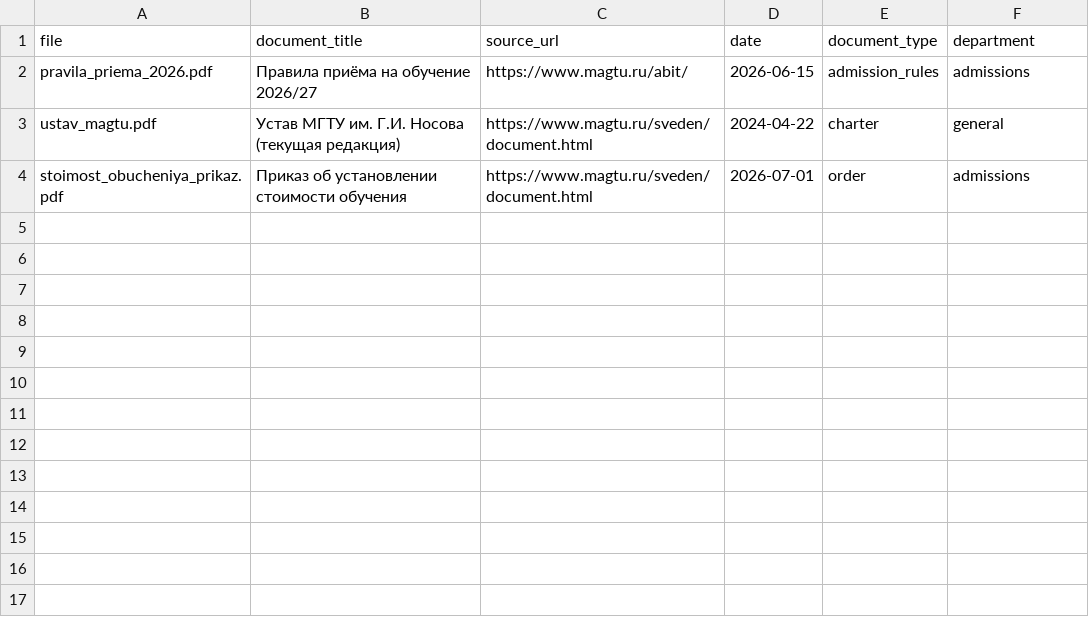
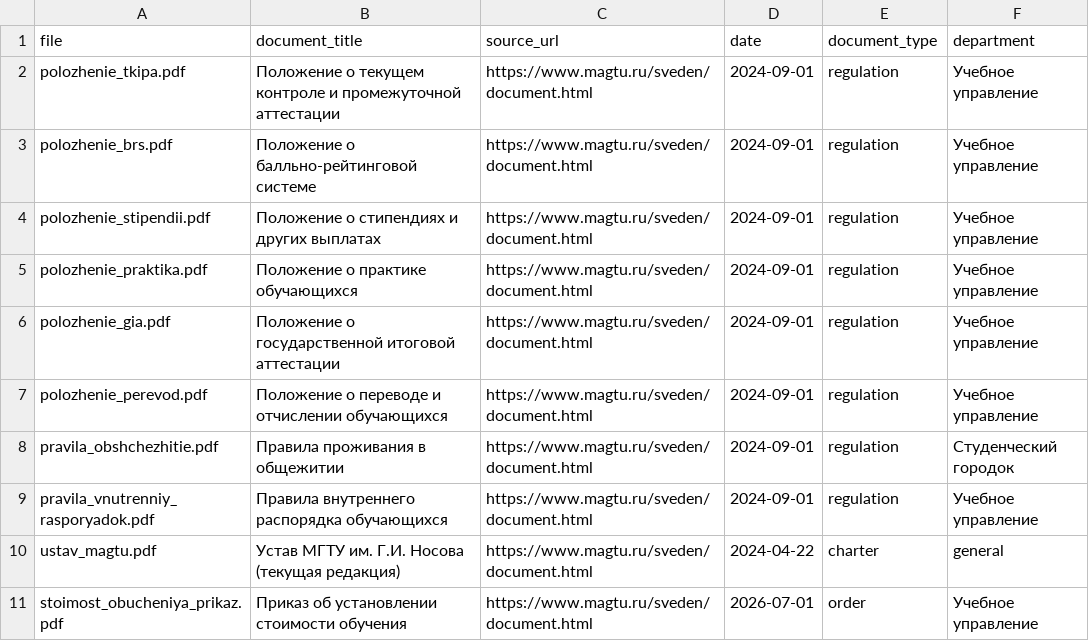
Before and after one commit to iamreri/AI_assistent_project, a CSV file: data/documents/docs_index.csv, drawn as a sheet.

Commit message:
Update docs_index.csv

```diff
--- a/data/documents/docs_index.csv
+++ b/data/documents/docs_index.csv
@@ -1,4 +1,11 @@
 file,document_title,source_url,date,document_type,department
-pravila_priema_2026.pdf,Правила приёма на обучение 2026/27,https://www.magtu.ru/abit/,2026-06-15,admission_rules,admissions
+polozhenie_tkipa.pdf,Положение о текущем контроле и промежуточной аттестации,https://www.magtu.ru/sveden/document.html,2024-09-01,regulation,Учебное управление
+polozhenie_brs.pdf,Положение о балльно-рейтинговой системе,https://www.magtu.ru/sveden/document.html,2024-09-01,regulation,Учебное управление
+polozhenie_stipendii.pdf,Положение о стипендиях и других выплатах,https://www.magtu.ru/sveden/document.html,2024-09-01,regulation,Учебное управление
+polozhenie_praktika.pdf,Положение о практике обучающихся,https://www.magtu.ru/sveden/document.html,2024-09-01,regulation,Учебное управление
+polozhenie_gia.pdf,Положение о государственной итоговой аттестации,https://www.magtu.ru/sveden/document.html,2024-09-01,regulation,Учебное управление
+polozhenie_perevod.pdf,Положение о переводе и отчислении обучающихся,https://www.magtu.ru/sveden/document.html,2024-09-01,regulation,Учебное управление
+pravila_obshchezhitie.pdf,Правила проживания в общежитии,https://www.magtu.ru/sveden/document.html,2024-09-01,regulation,Студенческий городок
+pravila_vnutrenniy_rasporyadok.pdf,Правила внутреннего распорядка обучающихся,https://www.magtu.ru/sveden/document.html,2024-09-01,regulation,Учебное управление
 ustav_magtu.pdf,Устав МГТУ им. Г.И. Носова (текущая редакция),https://www.magtu.ru/sveden/document.html,2024-04-22,charter,general
-stoimost_obucheniya_prikaz.pdf,Приказ об установлении стоимости обучения,https://www.magtu.ru/sveden/document.html,2026-07-01,order,admissions
+stoimost_obucheniya_prikaz.pdf,Приказ об установлении стоимости обучения,https://www.magtu.ru/sveden/document.html,2026-07-01,order,Учебное управление
```
